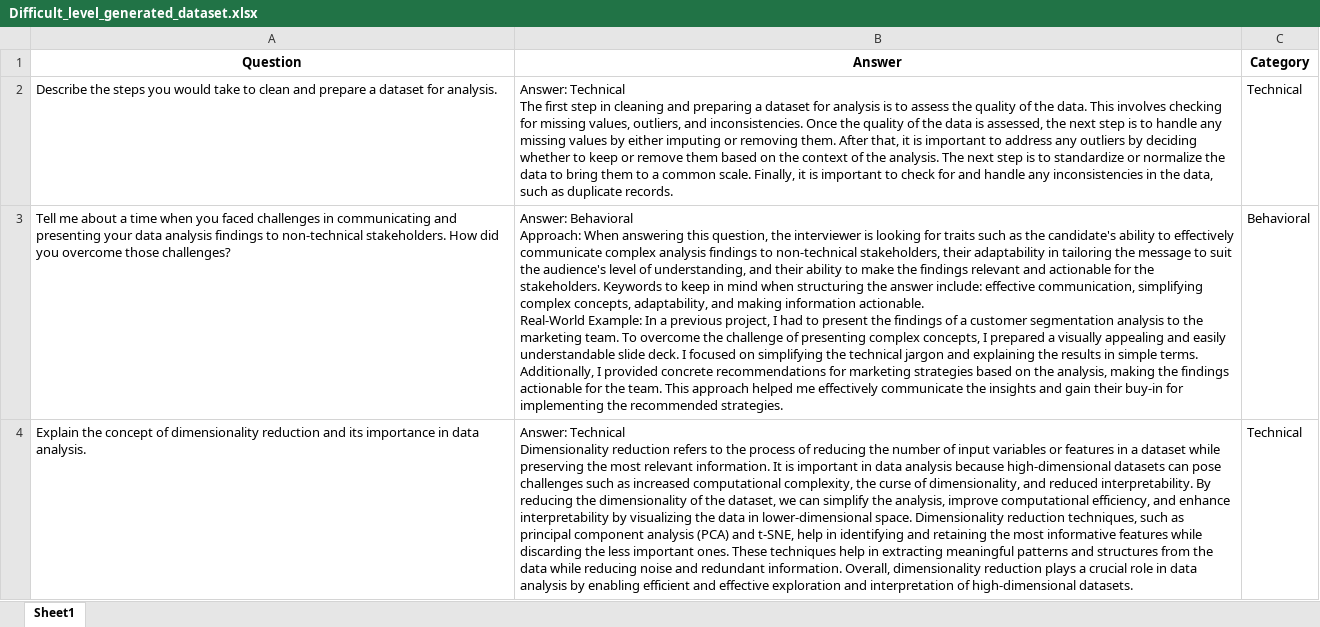
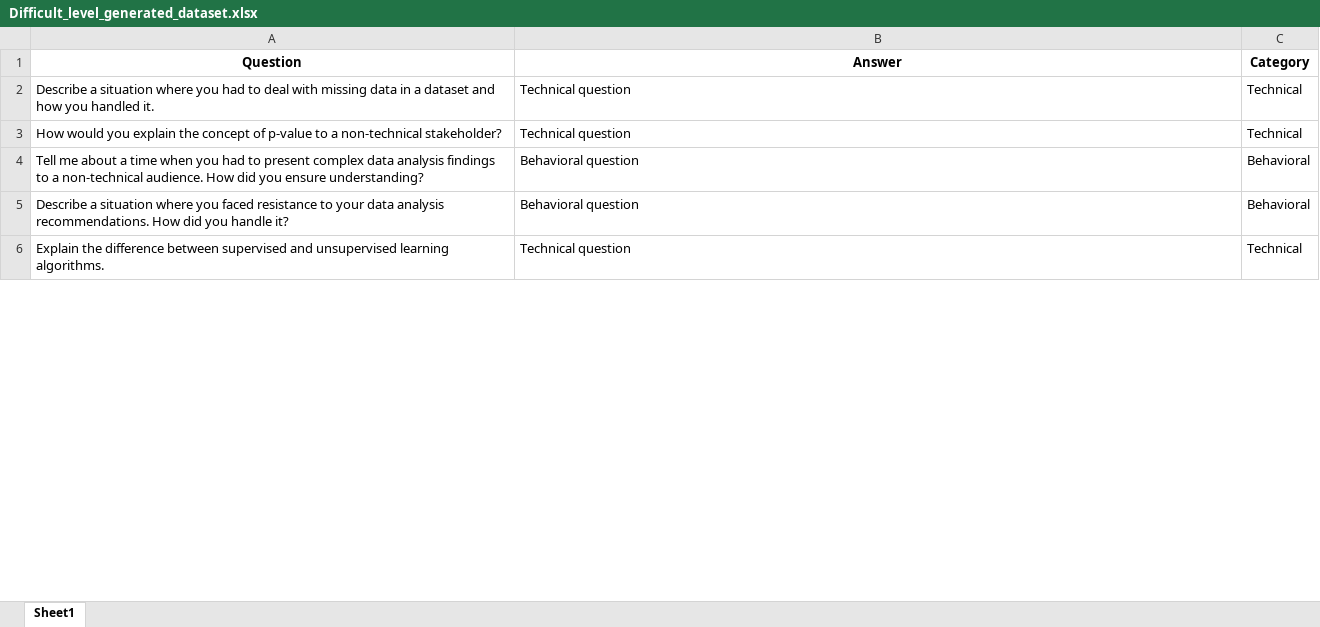
Before and after one commit to ReemShalaata/Data_Analysis_Interview_Preperation_ChatBot, an Excel workbook: data/Difficult_level_generated_dataset.xlsx, sheet Sheet1, drawn as a sheet; only a part is shown; values as stored, in another font and other column widths than the file's, no borders; removed rows and columns are numbered as before the commit, all else as after; ↵ is a line break in a cell; the diff covers the shown part only; the diff names each change by its address in the sheet, - before the commit and + after, or states it on an @@ line.

```diff
--- a/data/Difficult_level_generated_dataset.xlsx (sheet Sheet1)
+++ b/data/Difficult_level_generated_dataset.xlsx (sheet Sheet1)
-A2 (Question): Describe the steps you would take to clean and prepare a dataset for analysis.
+A2 (Question): Describe a situation where you had to deal with missing data in a dataset and how you handled it.
-B2 (Answer): Answer: Technical ↵ The first step in cleaning and preparing a dataset for analysis is to assess the quality of the data. This involves checking for missing values, outliers, and inconsistencies. Once the quality of the data is assessed, the next step is to handle any missing values by either imputing or removing them. After that, it is important to address any outliers by deciding whether to keep or remove them based on the context of the analysis. The next step is to standardize or normalize the data to bring them to a common scale. Finally, it is important to check for and handle any inconsistencies in the data, such as duplicate records.
+B2 (Answer): Technical question
+row 3: How would you explain the concept of p-value to a non-technical stakeholder? | Technical question | Technical
-A4 (Question): …when you faced challenges in communicating and presenting your data analysis findings to non-technical stakeholders. How did you overcome those challenges?
+A4 (Question): …when you had to present complex data analysis findings to a non-technical audience. How did you ensure understanding?
-B4 (Answer): Answer: Behavioral ↵ Approach: When answering this question, the interviewer is looking for traits such as the candidate's ability to effectively communicate complex analysis findings to non-technical stakeholders, their adaptability in tailoring the message to suit the audience's level of understanding, and their ability to make the findings relevant and actionable for the stakeholders. Keywords to keep in mind when structuring the answer include: effective communication, simplifying complex concepts, adaptability, and making information actionable. ↵ Real-World Example: In a previous project, I had to present the findings of a customer segmentation analysis to the marketing team. To overcome the challenge of presenting complex concepts, I prepared a visually appealing and easily understandable slide deck. I focused on simplifying the technical jargon and explaining the results in simple terms. Additionally, I provided concrete recommendations for marketing strategies based on the analysis, making the findings actionable for the team. This approach helped me effectively communicate the insights and gain their buy-in for implementing the recommended strategies.
+B4 (Answer): Behavioral question
-row 4: Explain the concept of dimensionality reduction and its importance in data analysis. | Answer: Technical ↵ Dimensionality reduction refers to the process of reducing the number of input variables or features in a dataset while preserving the most relevant information. It is important in data analysis because high-dimensional datasets can pose challenges such as increased computational complexity, the curse of dimensionality, and reduced interpretability. By reducing the dimensionality of the dataset, we can simplify the analysis, improve computational efficiency, and enhance interpretability by visualizing the data in lower-dimensional space. Dimensionality reduction techniques, such as principal component analysis (PCA) and t-SNE, help in identifying and retaining the most informative features while discarding the less important ones. These techniques help in extracting meaningful patterns and structures from the data while reducing noise and redundant information. Overall, dimensionality reduction plays a crucial role in data analysis by enabling efficient and effective exploration and interpretation of high-dimensional datasets. | Technical
+row 5: Describe a situation where you faced resistance to your data analysis recommendations. How did you handle it? | Behavioral question | Behavioral
+row 6: Explain the difference between supervised and unsupervised learning algorithms. | Technical question | Technical
```
Also changed, not shown: 2 added rows and 6 edited cells elsewhere in this sheet, data/Easy_level_generated_dataset.xlsx, data/Medium_level_generated_dataset.xlsx, 5 other files.
